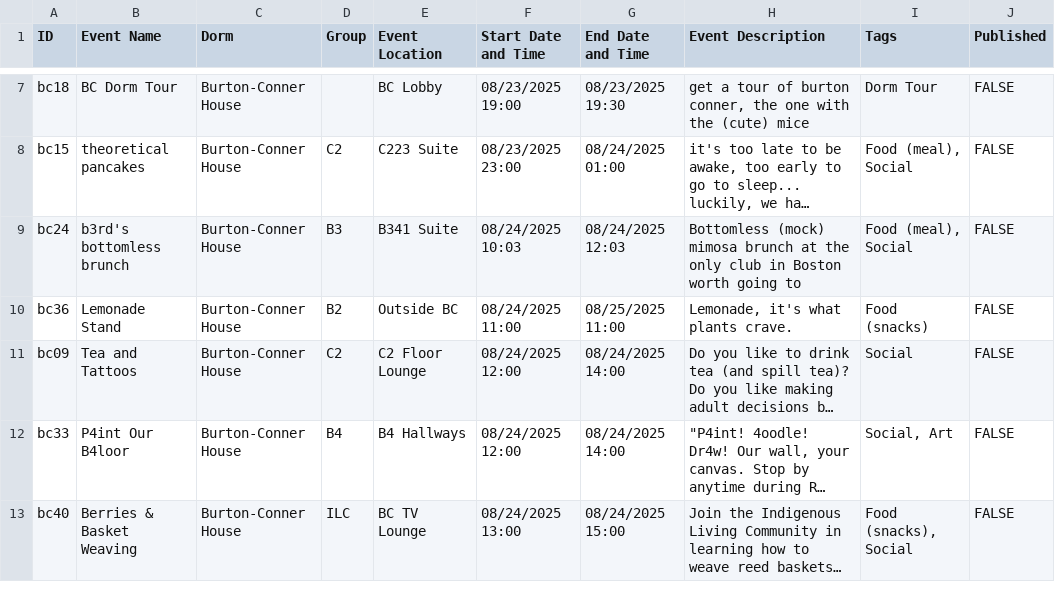
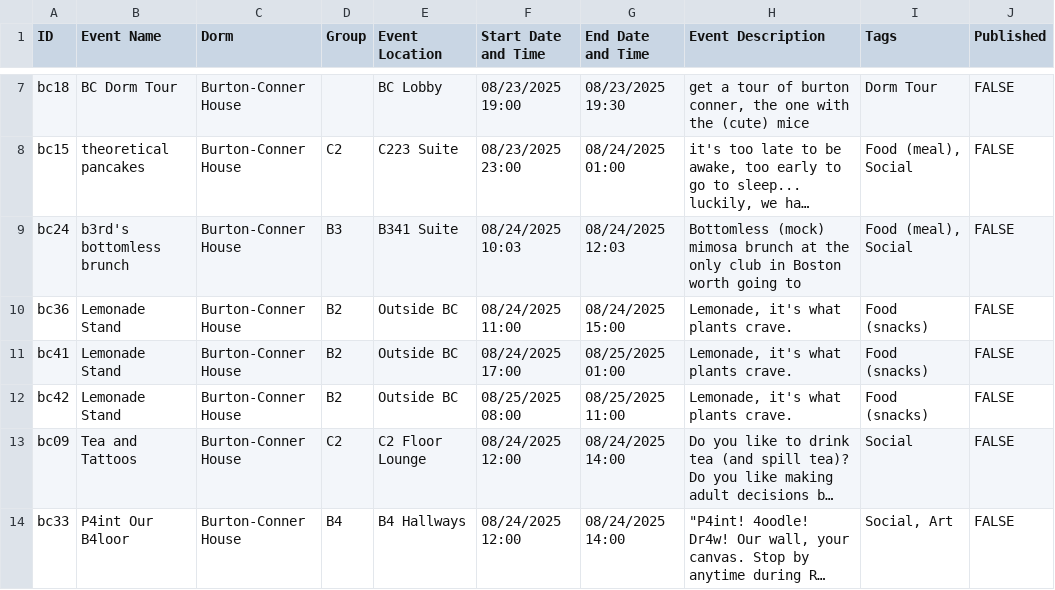
Before and after one commit to mit-dormcon/t-rex, a CSV file: events/2025-events.csv, drawn as a sheet; only a part is shown, gaps mark what is left out; the shorter side is filled out with more unchanged rows; long unchanged cells end in …; the diff names each change by its address in the sheet, - before the commit and + after, or states it on an @@ line.

Commit message:
split up lemonade stand :/

```diff
--- a/events/2025-events.csv
+++ b/events/2025-events.csv
-G10 (End Date and Time): 08/25/2025 11:00
+G10 (End Date and Time): 08/24/2025 15:00
+row 11: bc41 | Lemonade Stand | Burton-Conner House | B2 | Outside BC | 08/24/2025 17:00 | 08/25/2025 01:00 | Lemonade, it's what plants crave. | Food (snacks) | FALSE
+row 12: bc42 | Lemonade Stand | Burton-Conner House | B2 | Outside BC | 08/25/2025 08:00 | 08/25/2025 11:00 | Lemonade, it's what plants crave. | Food (snacks) | FALSE
```
